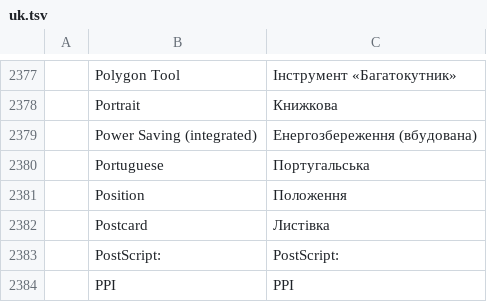
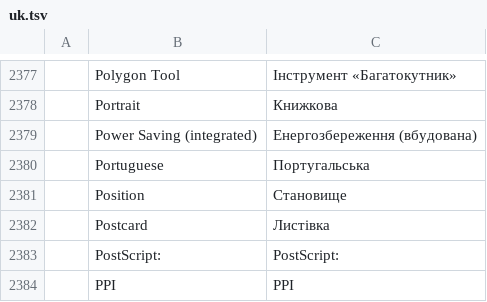
Before and after one commit to dotCooCoo/vectorcraft, a TSV file: crates/ui-egui/src/i18n/uk.tsv, drawn as a sheet; only a part is shown, gaps mark what is left out; the diff names each change by its address in the sheet, - before the commit and + after, or states it on an @@ line.

```diff
--- a/crates/ui-egui/src/i18n/uk.tsv
+++ b/crates/ui-egui/src/i18n/uk.tsv
-C2381: Положення
+C2381: Становище
```
